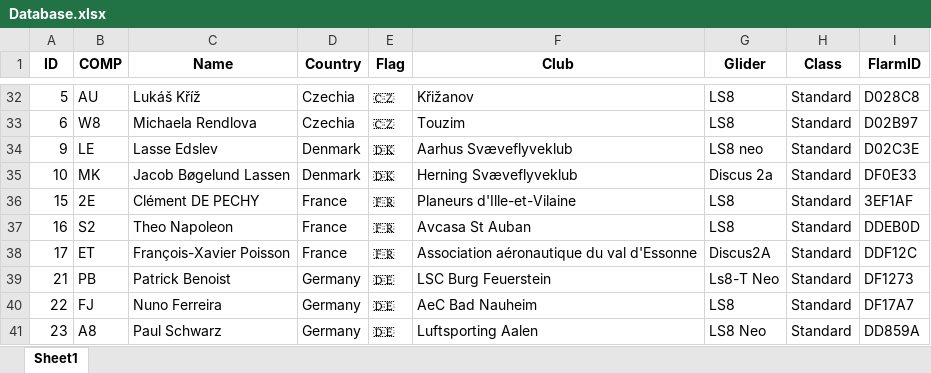
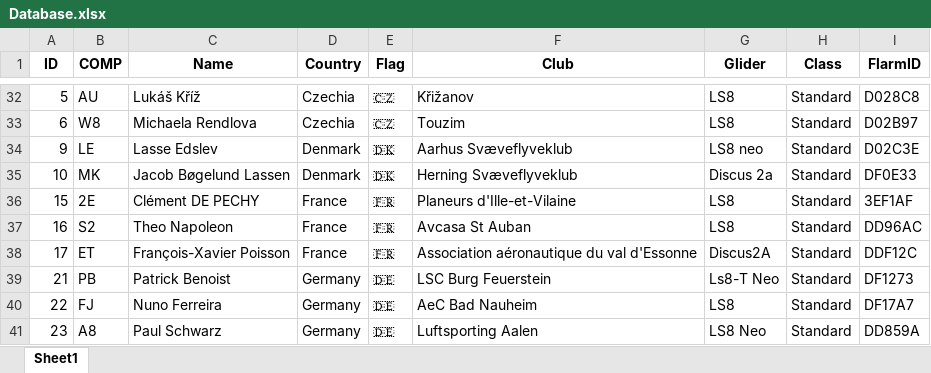
Before and after one commit to henrik1g/teamcaptain-scripts, an Excel workbook: data/Database.xlsx, sheet Sheet1, drawn as a sheet; only a part is shown, gaps mark what is left out; values as stored, in another font and other column widths than the file's, no borders; the diff names each change by its address in the sheet, - before the commit and + after, or states it on an @@ line.

Commit message:
Update tasks and gliders

```diff
--- a/data/Database.xlsx (sheet Sheet1)
+++ b/data/Database.xlsx (sheet Sheet1)
-I37 (FlarmID): DDEB0D
+I37 (FlarmID): DD96AC
```
Also changed, not shown: 1 other file.
